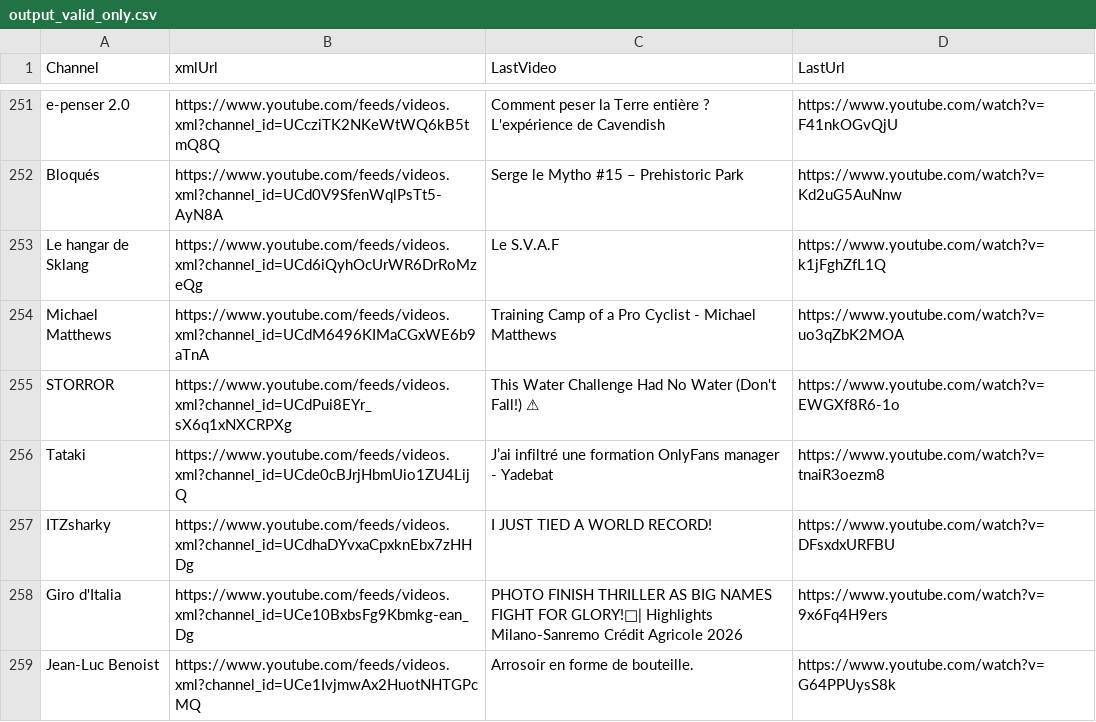
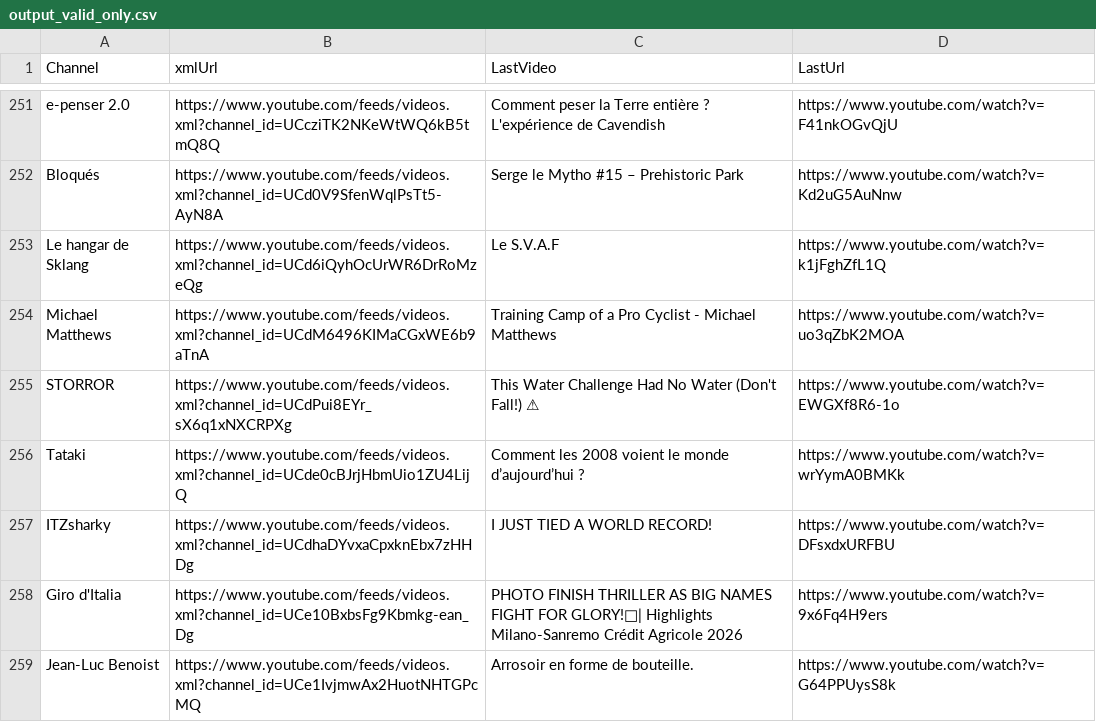
Before and after one commit to MaximeHoldener/check_videos, a CSV file: output_valid_only.csv, drawn as a sheet; only a part is shown, gaps mark what is left out; the diff covers the shown part only; the diff names each change by its address in the sheet, - before the commit and + after, or states it on an @@ line.

```diff
--- a/output_valid_only.csv
+++ b/output_valid_only.csv
-C256 (LastVideo): J’ai infiltré une formation OnlyFans manager - Yadebat
+C256 (LastVideo): Comment les 2008 voient le monde d’aujourd’hui ?
-D256 (LastUrl): https://www.youtube.com/watch?v=tnaiR3oezm8
+D256 (LastUrl): https://www.youtube.com/watch?v=wrYymA0BMKk
```
Also changed, not shown: 90 edited cells elsewhere in this file, 1 other file.
